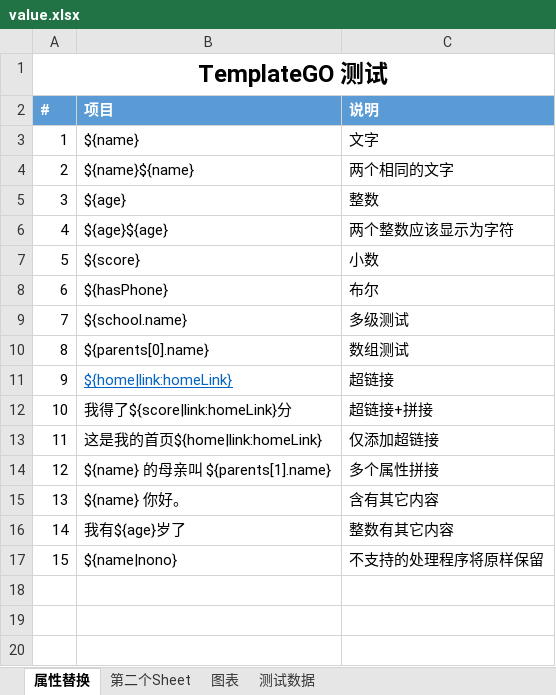
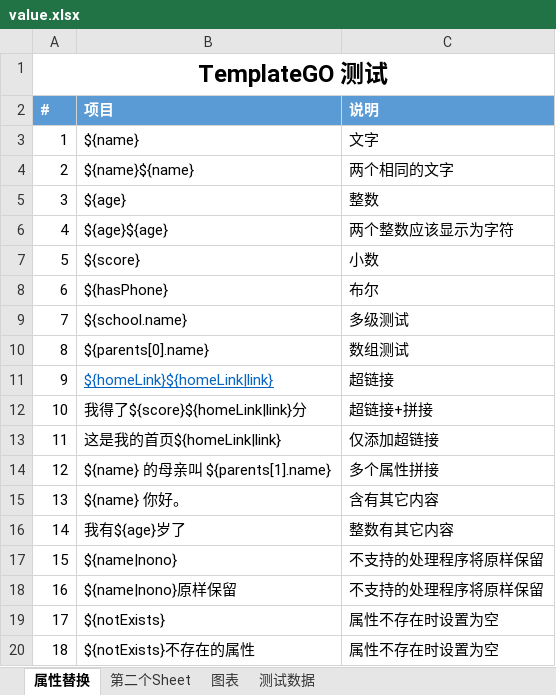
Before and after one commit to yanglb/xlsx-template, an Excel workbook: TemplateGOTests/data/value.xlsx, sheet 属性替换, drawn as a sheet; values as stored, in another font and other column widths than the file's, no borders; the diff names each change by its address in the sheet, - before the commit and + after, or states it on an @@ line.

```diff
--- a/TemplateGOTests/data/value.xlsx (sheet 属性替换)
+++ b/TemplateGOTests/data/value.xlsx (sheet 属性替换)
-B11 (项目): ${home|link:homeLink}
+B11 (项目): ${homeLink}${homeLink|link}
-B12 (项目): 我得了${score|link:homeLink}分
+B12 (项目): 我得了${score}${homeLink|link}分
-B13 (项目): 这是我的首页${home|link:homeLink}
+B13 (项目): 这是我的首页${homeLink|link}
+row 18: 16 | ${name|nono}原样保留 | 不支持的处理程序将原样保留
+row 19: 17 | ${notExists} | 属性不存在时设置为空
+row 20: 18 | ${notExists}不存在的属性 | 属性不存在时设置为空
```
Also changed, not shown: sheet 测试数据, formulas that keep their value, charts or pictures, 1 other file.
